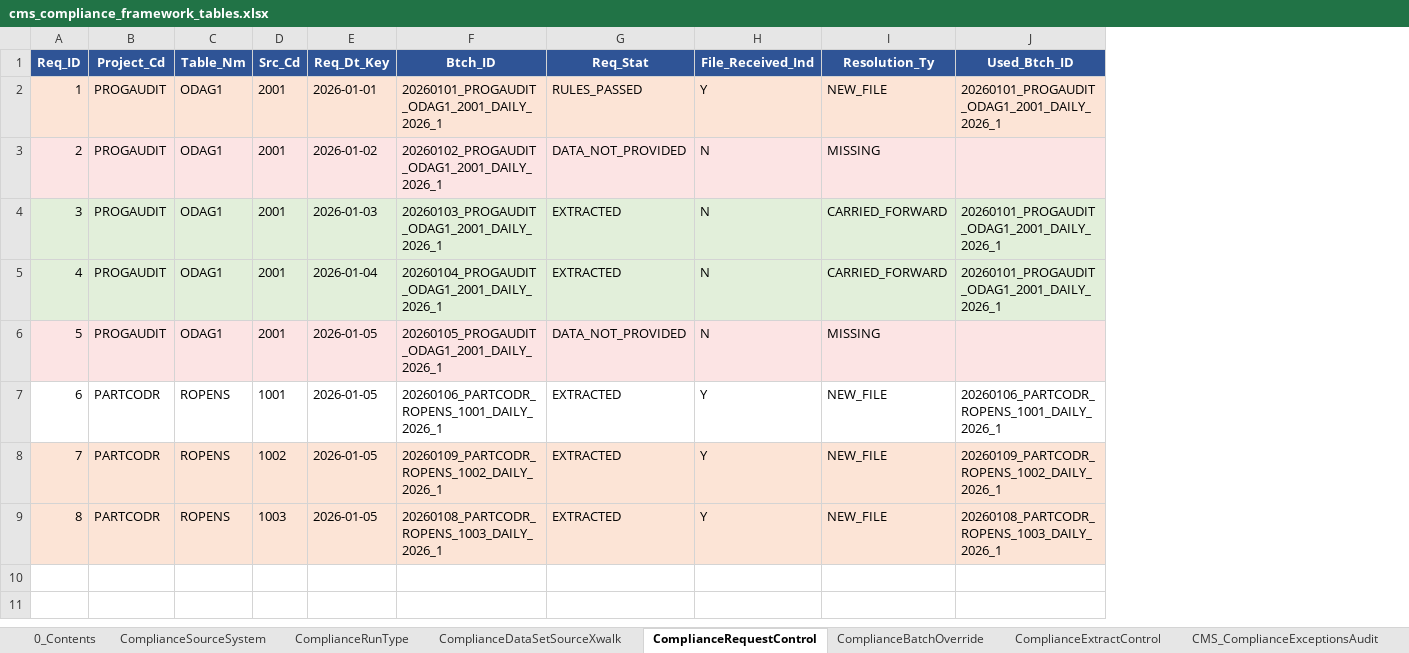
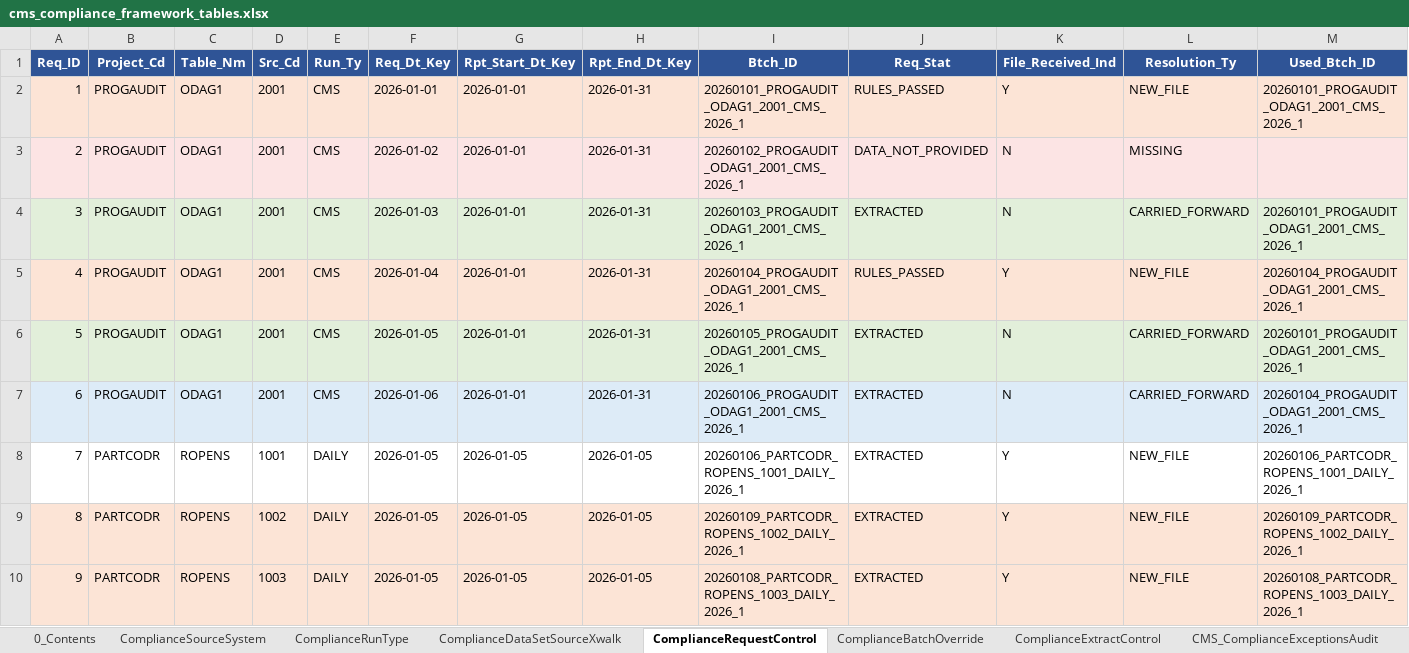
Before and after one commit to trinathgundavaram/framework, an Excel workbook: mock-data/cms_compliance_framework_tables.xlsx, sheet ComplianceRequestControl, drawn as a sheet; only a part is shown; values as stored, in another font and other column widths than the file's, no borders; addresses are those after the commit; rows hold the shown columns only; the diff covers the shown part only; the diff names each change by its address in the sheet, - before the commit and + after, or states it on an @@ line.

Commit message:
Add Rpt_Start/End_Dt_Key + Run_Ty to CRC, one-active-anchor-per-grouping governance, extended anchor-switch example

```diff
--- a/mock-data/cms_compliance_framework_tables.xlsx (sheet ComplianceRequestControl)
+++ b/mock-data/cms_compliance_framework_tables.xlsx (sheet ComplianceRequestControl)
+column E (Run_Ty), rows 2-4: all CMS; rows 6-10: CMS | CMS | DAILY | DAILY | DAILY
+column G (Rpt_Start_Dt_Key), rows 2-4: all 2026-01-01; rows 6-10: 2026-01-01 | 2026-01-01 | 2026-01-05 | 2026-01-05 | 2026-01-05
+column H (Rpt_End_Dt_Key), rows 2-4: all 2026-01-31; rows 6-10: 2026-01-31 | 2026-01-31 | 2026-01-05 | 2026-01-05 | 2026-01-05
-I2 (Btch_ID): 20260101_PROGAUDIT_ODAG1_2001_DAILY_2026_1
+I2 (Btch_ID): 20260101_PROGAUDIT_ODAG1_2001_CMS_2026_1
-M2 (Used_Btch_ID): 20260101_PROGAUDIT_ODAG1_2001_DAILY_2026_1
+M2 (Used_Btch_ID): 20260101_PROGAUDIT_ODAG1_2001_CMS_2026_1
-I3 (Btch_ID): 20260102_PROGAUDIT_ODAG1_2001_DAILY_2026_1
+I3 (Btch_ID): 20260102_PROGAUDIT_ODAG1_2001_CMS_2026_1
-I4 (Btch_ID): 20260103_PROGAUDIT_ODAG1_2001_DAILY_2026_1
+I4 (Btch_ID): 20260103_PROGAUDIT_ODAG1_2001_CMS_2026_1
-M4 (Used_Btch_ID): 20260101_PROGAUDIT_ODAG1_2001_DAILY_2026_1
+M4 (Used_Btch_ID): 20260101_PROGAUDIT_ODAG1_2001_CMS_2026_1
+row 5: 4 | PROGAUDIT | ODAG1 | 2001 | CMS | 2026-01-04 | 2026-01-01 | 2026-01-31 | 20260104_PROGAUDIT_ODAG1_2001_CMS_2026_1 | RULES_PASSED | Y | NEW_FILE | 20260104_PROGAUDIT_ODAG1_2001_CMS_2026_1
@@ column A (Req_ID) renumbered from row 6 down @@
-F6 (Req_Dt_Key): 2026-01-04
+F6 (Req_Dt_Key): 2026-01-05
-I6 (Btch_ID): 20260104_PROGAUDIT_ODAG1_2001_DAILY_2026_1
+I6 (Btch_ID): 20260105_PROGAUDIT_ODAG1_2001_CMS_2026_1
-M6 (Used_Btch_ID): 20260101_PROGAUDIT_ODAG1_2001_DAILY_2026_1
+M6 (Used_Btch_ID): 20260101_PROGAUDIT_ODAG1_2001_CMS_2026_1
-A7:D7 fill: #FCE4E4
+A7:D7 fill: #DDEBF7
-F7 (Req_Dt_Key): 2026-01-05
+F7 (Req_Dt_Key): 2026-01-06
-F7 fill: #FCE4E4
+F7 fill: #DDEBF7
-I7 (Btch_ID): 20260105_PROGAUDIT_ODAG1_2001_DAILY_2026_1
+I7 (Btch_ID): 20260106_PROGAUDIT_ODAG1_2001_CMS_2026_1
-I7:M7 fill: #FCE4E4
+I7:M7 fill: #DDEBF7
-J7 (Req_Stat): DATA_NOT_PROVIDED
+J7 (Req_Stat): EXTRACTED
-L7 (Resolution_Ty): MISSING
+L7 (Resolution_Ty): CARRIED_FORWARD
-M7 (Used_Btch_ID): (empty)
+M7 (Used_Btch_ID): 20260104_PROGAUDIT_ODAG1_2001_CMS_2026_1
```
Also changed, not shown: cell formats elsewhere in this sheet, sheet ComplianceBatchOverride, sheet 0_Contents, sheet CMS_ComplianceExceptionsAudit, sheet ComplianceRunType, sheet ComplianceDataSetSourceXwalk, 1 other file.
